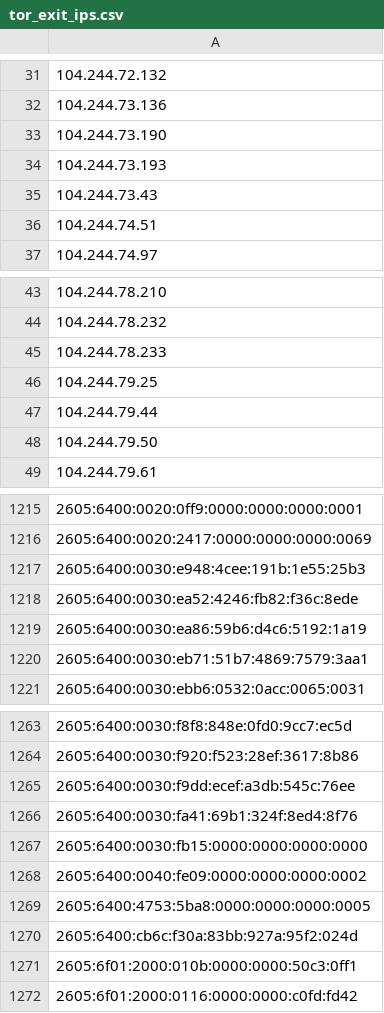
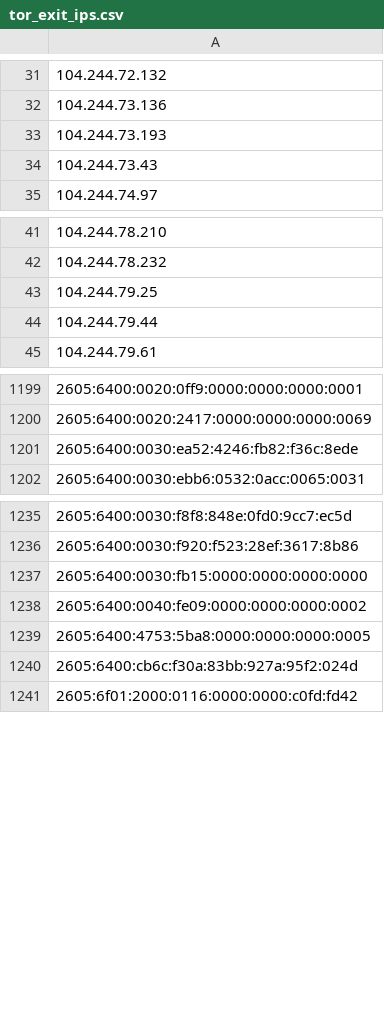
Before and after one commit to nullwhire/tor-watchlist, a CSV file: data/tor_exit_ips.csv, drawn as a sheet; only a part is shown, gaps mark what is left out; removed rows and columns are numbered as before the commit, all else as after; the diff covers the shown part only; the diff names each change by its address in the sheet, - before the commit and + after, or states it on an @@ line.

```diff
--- a/data/tor_exit_ips.csv
+++ b/data/tor_exit_ips.csv
-row 33: 104.244.73.190
-row 36: 104.244.74.51
-row 45: 104.244.78.233
-row 48: 104.244.79.50
-row 1217: 2605:6400:0030:e948:4cee:191b:1e55:25b3
-row 1219: 2605:6400:0030:ea86:59b6:d4c6:5192:1a19
-row 1220: 2605:6400:0030:eb71:51b7:4869:7579:3aa1
-row 1265: 2605:6400:0030:f9dd:ecef:a3db:545c:76ee
-row 1266: 2605:6400:0030:fa41:69b1:324f:8ed4:8f76
-row 1271: 2605:6f01:2000:010b:0000:0000:50c3:0ff1
```
Also changed, not shown: 1 added row, 29 removed rows and 1 edited cell elsewhere in this file, 1 other file.
